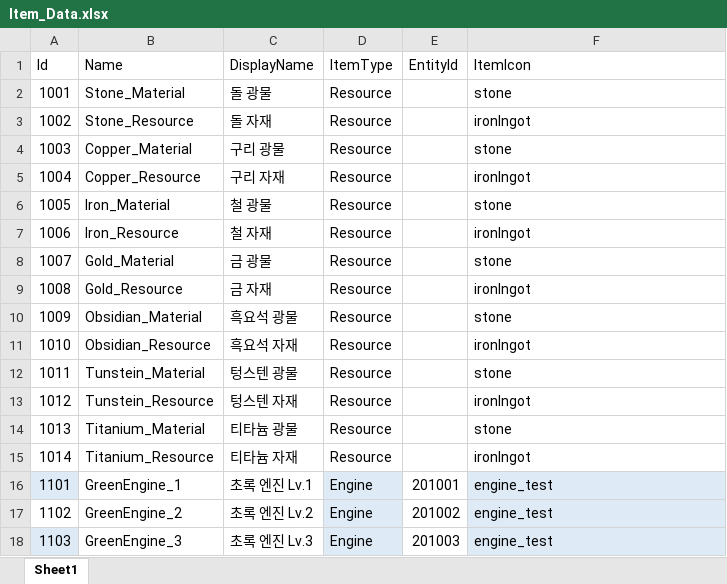
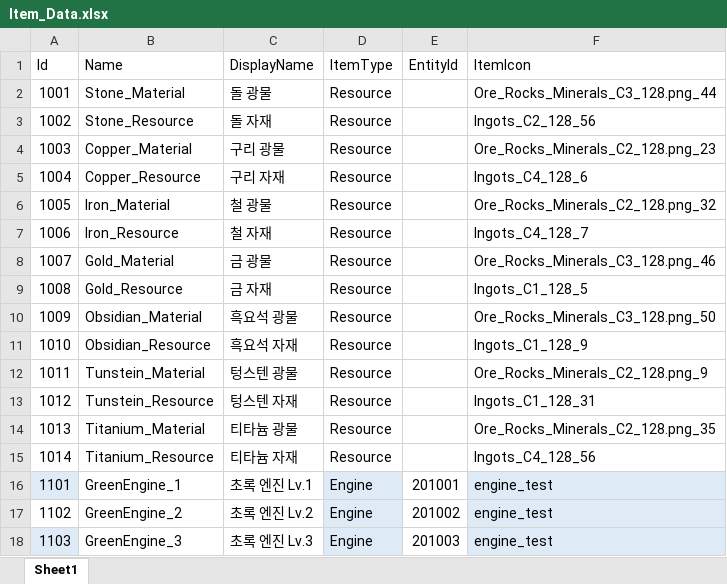
Before and after one commit to koseongboy/Drill_Game, an Excel workbook: Assets/100_Data/XlsxFiles/Item_Data.xlsx, sheet Sheet1, drawn as a sheet; only a part is shown; values as stored, in another font and other column widths than the file's, no borders; table styles not drawn; the diff names each change by its address in the sheet, - before the commit and + after, or states it on an @@ line.

```diff
--- a/Assets/100_Data/XlsxFiles/Item_Data.xlsx (sheet Sheet1)
+++ b/Assets/100_Data/XlsxFiles/Item_Data.xlsx (sheet Sheet1)
-F2 (ItemIcon): stone
+F2 (ItemIcon): Ore_Rocks_Minerals_C3_128.png_44
-F3 (ItemIcon): ironIngot
+F3 (ItemIcon): Ingots_C2_128_56
-F4 (ItemIcon): stone
+F4 (ItemIcon): Ore_Rocks_Minerals_C2_128.png_23
-F5 (ItemIcon): ironIngot
+F5 (ItemIcon): Ingots_C4_128_6
-F6 (ItemIcon): stone
+F6 (ItemIcon): Ore_Rocks_Minerals_C2_128.png_32
-F7 (ItemIcon): ironIngot
+F7 (ItemIcon): Ingots_C4_128_7
-F8 (ItemIcon): stone
+F8 (ItemIcon): Ore_Rocks_Minerals_C3_128.png_46
-F9 (ItemIcon): ironIngot
+F9 (ItemIcon): Ingots_C1_128_5
-F10 (ItemIcon): stone
+F10 (ItemIcon): Ore_Rocks_Minerals_C3_128.png_50
-F11 (ItemIcon): ironIngot
+F11 (ItemIcon): Ingots_C1_128_9
-F12 (ItemIcon): stone
+F12 (ItemIcon): Ore_Rocks_Minerals_C2_128.png_9
-F13 (ItemIcon): ironIngot
+F13 (ItemIcon): Ingots_C1_128_31
-F14 (ItemIcon): stone
+F14 (ItemIcon): Ore_Rocks_Minerals_C2_128.png_35
-F15 (ItemIcon): ironIngot
+F15 (ItemIcon): Ingots_C4_128_56
```
Also changed, not shown: 55 other files.
